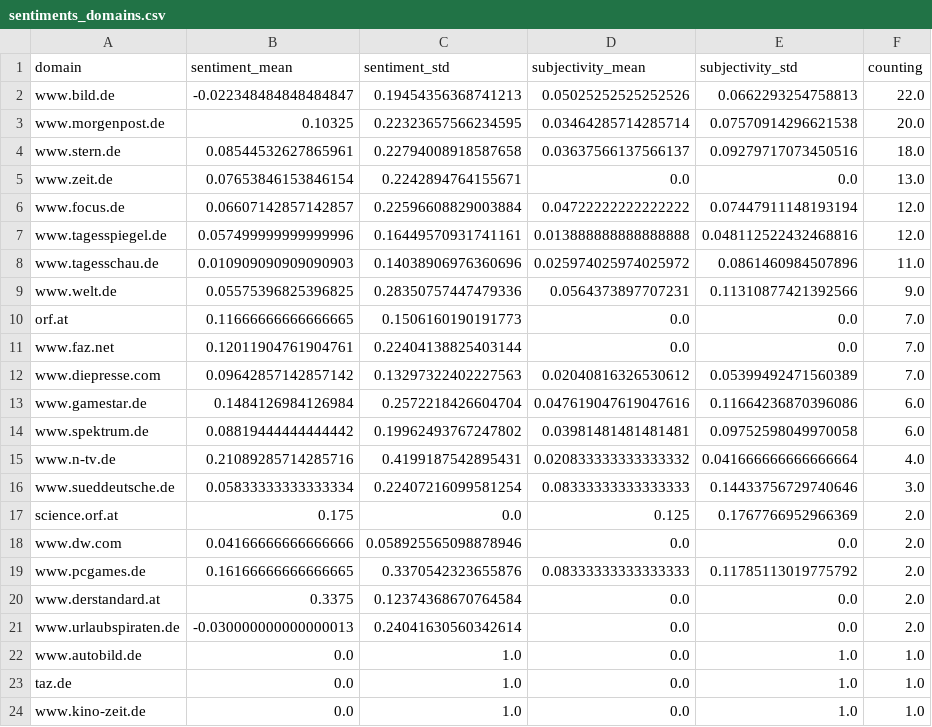
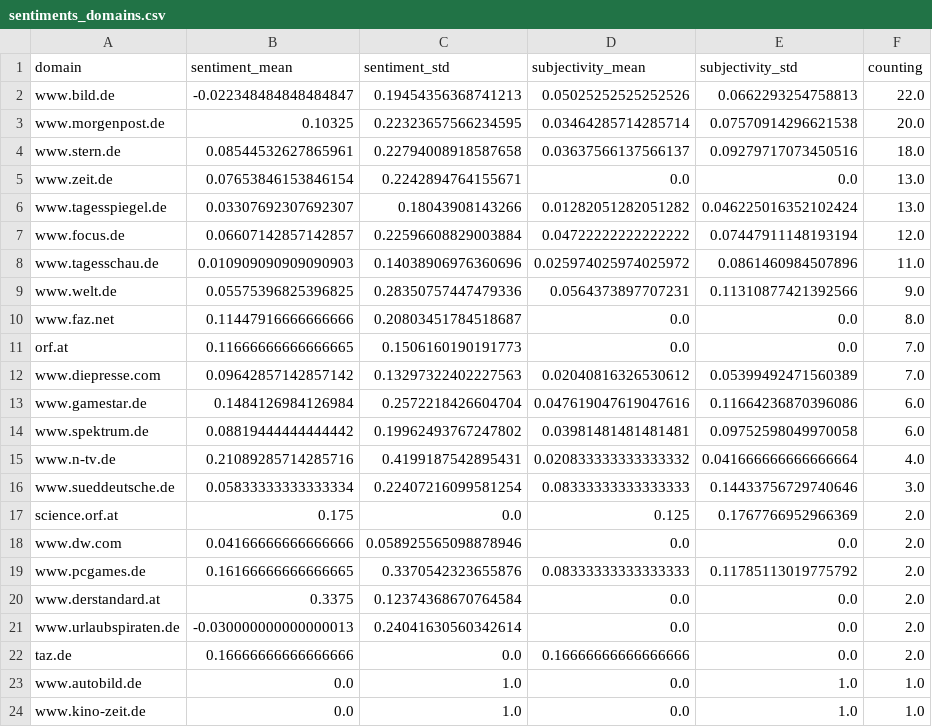
Before and after one commit to paularicarda-news/VolcanoIsComing, a CSV file: csv/sentiments_domains.csv, drawn as a sheet.

```diff
--- a/csv/sentiments_domains.csv
+++ b/csv/sentiments_domains.csv
@@ -5,8 +5,8 @@ www.stern.de,0.08544532627865961,0.22794008918587658,0.03637566137566137,0.09279
 www.zeit.de,0.07653846153846154,0.2242894764155671,0.0,0.0,13.0
+www.tagesspiegel.de,0.03307692307692307,0.18043908143266,0.01282051282051282,0.046225016352102424,13.0
 www.focus.de,0.06607142857142857,0.22596608829003884,0.04722222222222222,0.07447911148193194,12.0
-www.tagesspiegel.de,0.057499999999999996,0.16449570931741161,0.013888888888888888,0.048112522432468816,12.0
 www.tagesschau.de,0.010909090909090903,0.14038906976360696,0.025974025974025972,0.0861460984507896,11.0
 www.welt.de,0.05575396825396825,0.28350757447479336,0.0564373897707231,0.11310877421392566,9.0
+www.faz.net,0.11447916666666666,0.20803451784518687,0.0,0.0,8.0
 orf.at,0.11666666666666665,0.1506160190191773,0.0,0.0,7.0
-www.faz.net,0.12011904761904761,0.22404138825403144,0.0,0.0,7.0
 www.diepresse.com,0.09642857142857142,0.13297322402227563,0.02040816326530612,0.05399492471560389,7.0
@@ -21,4 +21,4 @@ www.derstandard.at,0.3375,0.12374368670764584,0.0,0.0,2.0
 www.urlaubspiraten.de,-0.030000000000000013,0.24041630560342614,0.0,0.0,2.0
+taz.de,0.16666666666666666,0.0,0.16666666666666666,0.0,2.0
 www.autobild.de,0.0,1.0,0.0,1.0,1.0
-taz.de,0.0,1.0,0.0,1.0,1.0
 www.kino-zeit.de,0.0,1.0,0.0,1.0,1.0
```
Also changed, not shown: csv/sentiments_days.csv, csv/sentiments_locations.csv, 6 other files.
